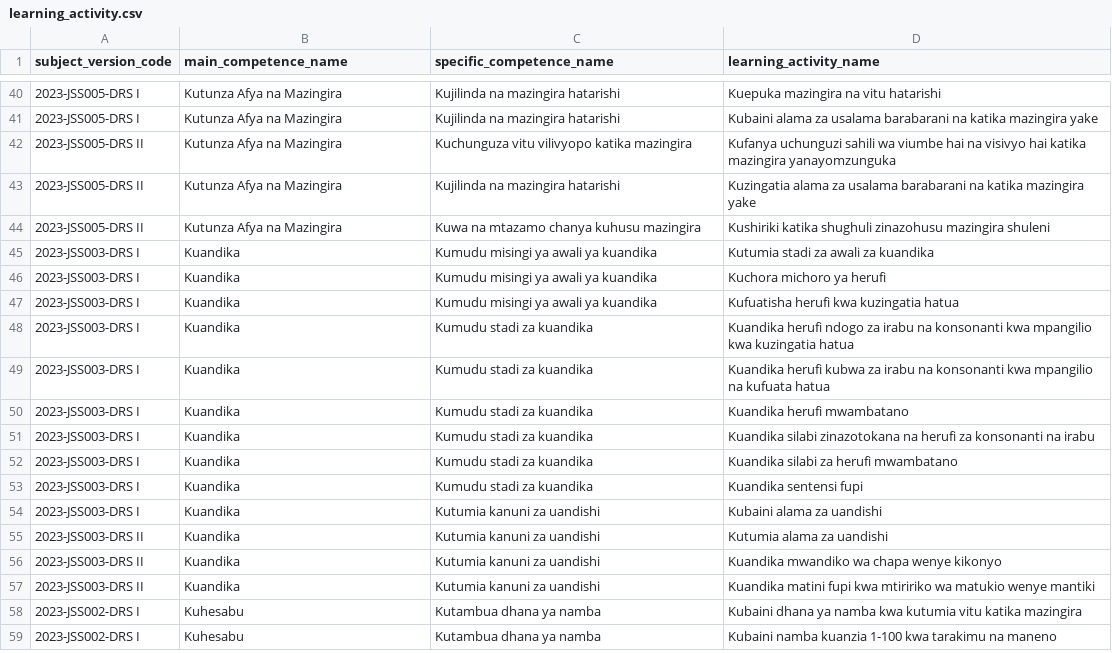
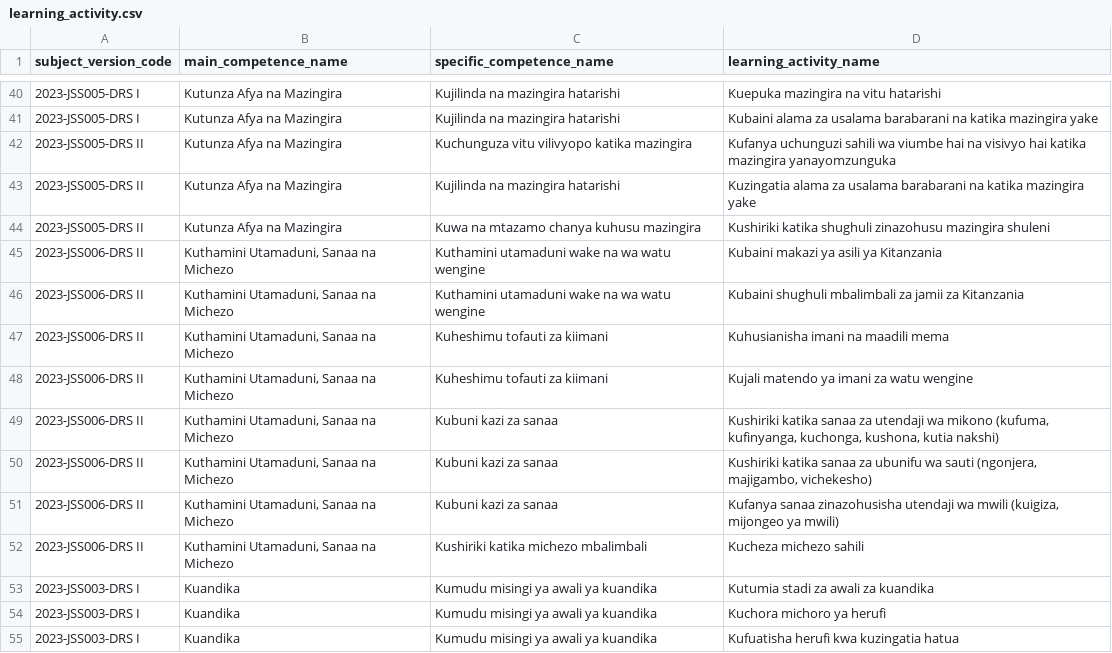
Before and after one commit to Ryobalj/jamiikazini-pro, a CSV file: syllabus/csv/learning_activity.csv, drawn as a sheet; only a part is shown, gaps mark what is left out; the shorter side is filled out with more unchanged rows.

```diff
--- a/syllabus/csv/learning_activity.csv
+++ b/syllabus/csv/learning_activity.csv
@@ -44,2 +44,10 @@ subject_version_code,main_competence_name,specific_competence_name,learning_acti
 2023-JSS005-DRS II,Kutunza Afya na Mazingira,Kuwa na mtazamo chanya kuhusu mazingira,Kushiriki katika shughuli zinazohusu mazingira shuleni
+2023-JSS006-DRS II,"Kuthamini Utamaduni, Sanaa na Michezo",Kuthamini utamaduni wake na wa watu wengine,Kubaini makazi ya asili ya Kitanzania
+2023-JSS006-DRS II,"Kuthamini Utamaduni, Sanaa na Michezo",Kuthamini utamaduni wake na wa watu wengine,Kubaini shughuli mbalimbali za jamii za Kitanzania
+2023-JSS006-DRS II,"Kuthamini Utamaduni, Sanaa na Michezo",Kuheshimu tofauti za kiimani,Kuhusianisha imani na maadili mema
+2023-JSS006-DRS II,"Kuthamini Utamaduni, Sanaa na Michezo",Kuheshimu tofauti za kiimani,Kujali matendo ya imani za watu wengine
+2023-JSS006-DRS II,"Kuthamini Utamaduni, Sanaa na Michezo",Kubuni kazi za sanaa,"Kushiriki katika sanaa za utendaji wa mikono (kufuma, kufinyanga, kuchonga, kushona, kutia nakshi)"
+2023-JSS006-DRS II,"Kuthamini Utamaduni, Sanaa na Michezo",Kubuni kazi za sanaa,"Kushiriki katika sanaa za ubunifu wa sauti (ngonjera, majigambo, vichekesho)"
+2023-JSS006-DRS II,"Kuthamini Utamaduni, Sanaa na Michezo",Kubuni kazi za sanaa,"Kufanya sanaa zinazohusisha utendaji wa mwili (kuigiza, mijongeo ya mwili)"
+2023-JSS006-DRS II,"Kuthamini Utamaduni, Sanaa na Michezo",Kushiriki katika michezo mbalimbali,Kucheza michezo sahili
 2023-JSS003-DRS I,Kuandika,Kumudu misingi ya awali ya kuandika,Kutumia stadi za awali za kuandika
```
Also changed, not shown: syllabus/csv/main_competence.csv, syllabus/csv/specific_competence.csv, 3 other files.
